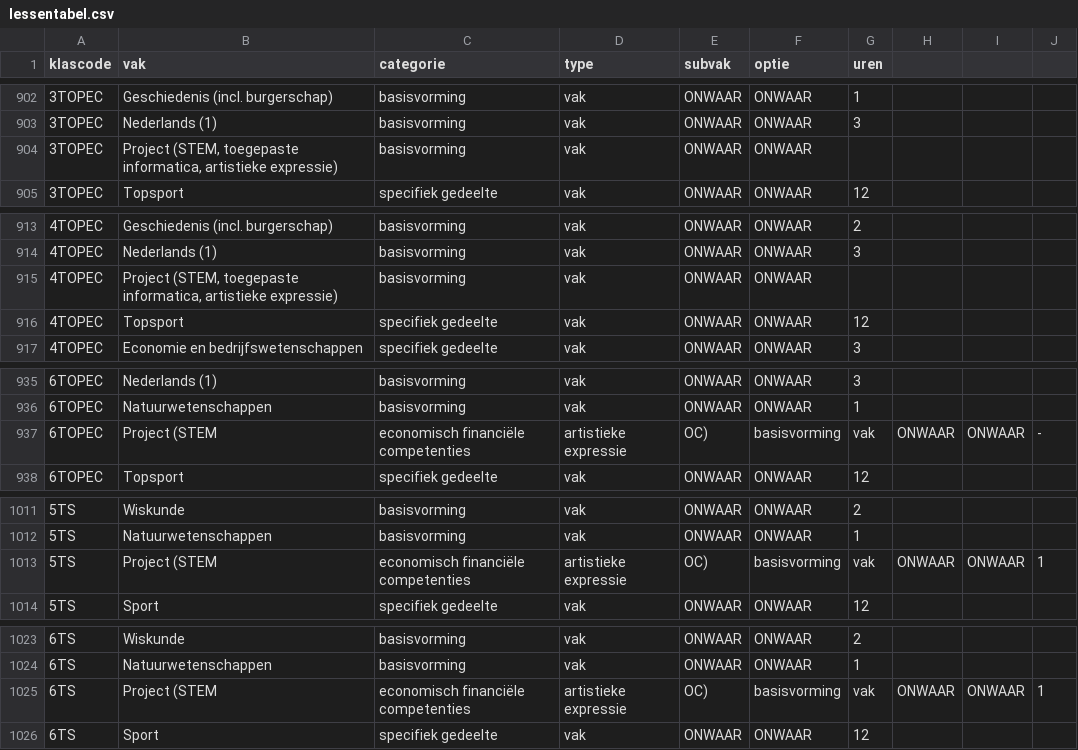
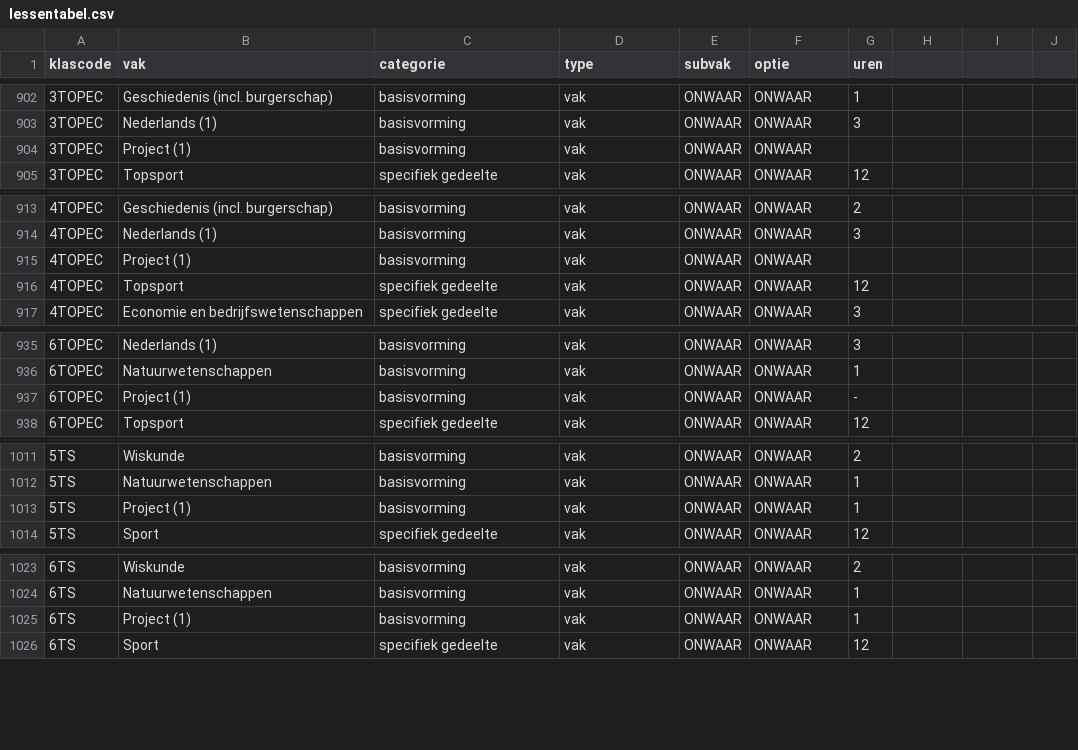
Before and after one commit to GOcampusRedingenhof/aanbod, a CSV file: data/lessentabel.csv, drawn as a sheet; only a part is shown, gaps mark what is left out; the diff covers the shown part only.

Commit message:
Update lessentabel.csv

```diff
--- a/data/lessentabel.csv
+++ b/data/lessentabel.csv
@@ -903,3 +903,3 @@ klascode,vak,categorie,type,subvak,optie,uren
 3TOPEC,Nederlands (1),basisvorming,vak,ONWAAR,ONWAAR,3
-3TOPEC,"Project (STEM, toegepaste informatica, artistieke expressie)",basisvorming,vak,ONWAAR,ONWAAR,
+3TOPEC,Project (1),basisvorming,vak,ONWAAR,ONWAAR,
 3TOPEC,Topsport,specifiek gedeelte,vak,ONWAAR,ONWAAR,12
@@ -914,3 +914,3 @@ klascode,vak,categorie,type,subvak,optie,uren
 4TOPEC,Nederlands (1),basisvorming,vak,ONWAAR,ONWAAR,3
-4TOPEC,"Project (STEM, toegepaste informatica, artistieke expressie)",basisvorming,vak,ONWAAR,ONWAAR,
+4TOPEC,Project (1),basisvorming,vak,ONWAAR,ONWAAR,
 4TOPEC,Topsport,specifiek gedeelte,vak,ONWAAR,ONWAAR,12
@@ -936,3 +936,3 @@ klascode,vak,categorie,type,subvak,optie,uren
 6TOPEC,Natuurwetenschappen,basisvorming,vak,ONWAAR,ONWAAR,1
-6TOPEC,Project (STEM, economisch financiële competenties, artistieke expressie, OC),basisvorming,vak,ONWAAR,ONWAAR,-
+6TOPEC,Project (1),basisvorming,vak,ONWAAR,ONWAAR,-
 6TOPEC,Topsport,specifiek gedeelte,vak,ONWAAR,ONWAAR,12
@@ -1012,3 +1012,3 @@ klascode,vak,categorie,type,subvak,optie,uren
 5TS,Natuurwetenschappen,basisvorming,vak,ONWAAR,ONWAAR,1
-5TS,Project (STEM, economisch financiële competenties, artistieke expressie, OC),basisvorming,vak,ONWAAR,ONWAAR,1
+5TS,Project (1),basisvorming,vak,ONWAAR,ONWAAR,1
 5TS,Sport,specifiek gedeelte,vak,ONWAAR,ONWAAR,12
@@ -1024,3 +1024,3 @@ klascode,vak,categorie,type,subvak,optie,uren
 6TS,Natuurwetenschappen,basisvorming,vak,ONWAAR,ONWAAR,1
-6TS,Project (STEM, economisch financiële competenties, artistieke expressie, OC),basisvorming,vak,ONWAAR,ONWAAR,1
+6TS,Project (1),basisvorming,vak,ONWAAR,ONWAAR,1
 6TS,Sport,specifiek gedeelte,vak,ONWAAR,ONWAAR,12
```
Also changed, not shown: 7 edited cells elsewhere in this file.
